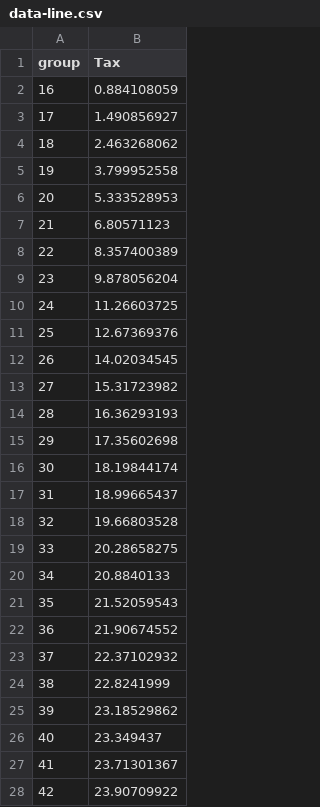
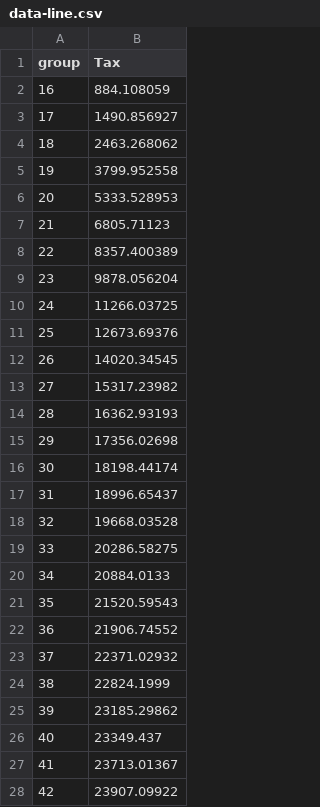
Before and after one commit to ONSvisual/do-we-have-enough-workers, a CSV file: Stacked-Bar-Vertical/data-line.csv, drawn as a sheet; only a part is shown; the diff covers the shown part only.

```diff
--- a/Stacked-Bar-Vertical/data-line.csv
+++ b/Stacked-Bar-Vertical/data-line.csv
@@ -1,28 +1,28 @@
 group,Tax
-16,0.884108059
-17,1.490856927
-18,2.463268062
-19,3.799952558
-20,5.333528953
-21,6.80571123
-22,8.357400389
-23,9.878056204
-24,11.26603725
-25,12.67369376
-26,14.02034545
-27,15.31723982
-28,16.36293193
-29,17.35602698
-30,18.19844174
-31,18.99665437
-32,19.66803528
-33,20.28658275
-34,20.8840133
-35,21.52059543
-36,21.90674552
-37,22.37102932
-38,22.8241999
-39,23.18529862
-40,23.349437
-41,23.71301367
-42,23.90709922
+16,884.108059
+17,1490.856927
+18,2463.268062
+19,3799.952558
+20,5333.528953
+21,6805.71123
+22,8357.400389
+23,9878.056204
+24,11266.03725
+25,12673.69376
+26,14020.34545
+27,15317.23982
+28,16362.93193
+29,17356.02698
+30,18198.44174
+31,18996.65437
+32,19668.03528
+33,20286.58275
+34,20884.0133
+35,21520.59543
+36,21906.74552
+37,22371.02932
+38,22824.1999
+39,23185.29862
+40,23349.437
+41,23713.01367
+42,23907.09922
```
Also changed, not shown: 59 edited cells elsewhere in this file, Stacked-Bar-Vertical/data.csv, 6 other files.
